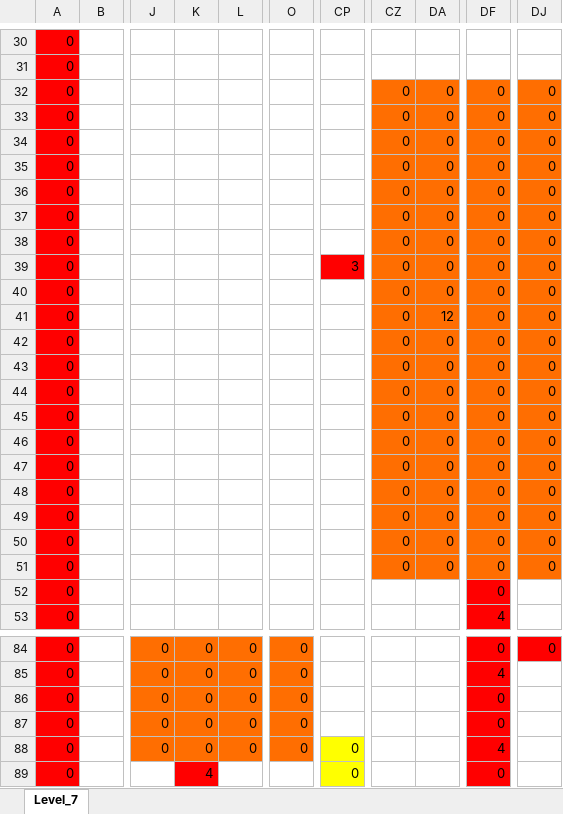
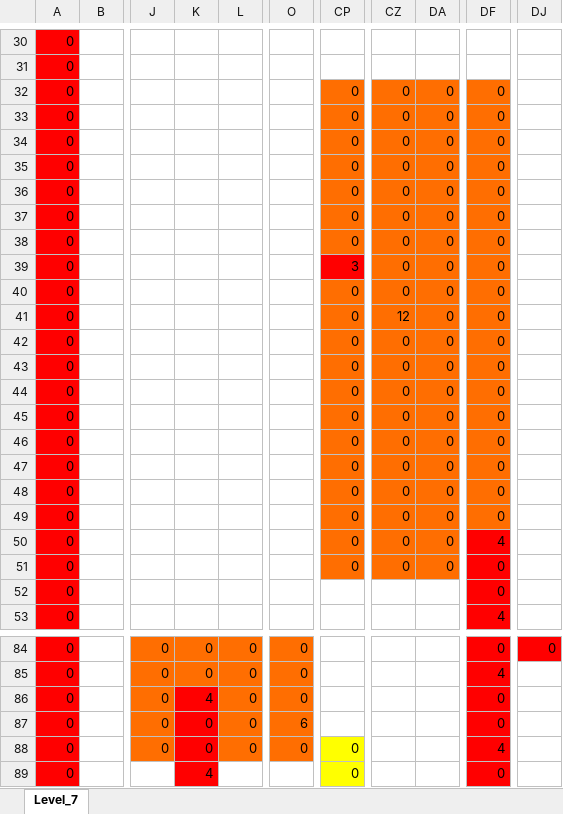
Before and after one commit to wizgame2023/DoctorRemote_a, an Excel workbook: media/Levels/Level_7.xlsx, sheet Level_7, drawn as a sheet; only a part is shown, gaps mark what is left out; values as stored, in another font and other column widths than the file's, no borders; the diff names each change by its address in the sheet, - before the commit and + after, or states it on an @@ line.

```diff
--- a/media/Levels/Level_7.xlsx (sheet Level_7)
+++ b/media/Levels/Level_7.xlsx (sheet Level_7)
-CP32:CP38: (empty)
+CP32:CP38: 0
-CP32:CP38 fill: none
+CP32:CP38 fill: #FF6E01
-DJ32:DJ51: 0
+DJ32:DJ51: (empty)
-DJ32:DJ51 fill: #FF6E01
+DJ32:DJ51 fill: none
-CP40:CP51: (empty)
+CP40:CP51: 0
-CP40:CP51 fill: none
+CP40:CP51 fill: #FF6E01
-CZ41: 0
+CZ41: 12
-DA41: 12
+DA41: 0
-DF50: 0
+DF50: 4
-DF50:DF51 fill: #FF6E01
+DF50:DF51 fill: #FF0000
-K86: 0
+K86: 4
-K86:K88 fill: #FF6E01
+K86:K88 fill: #FF0000
-O87: 0
+O87: 6
```
Also changed, not shown: media/Levels/Level_10.xlsx, media/Levels/Level_6.xlsx, 7 other files.
